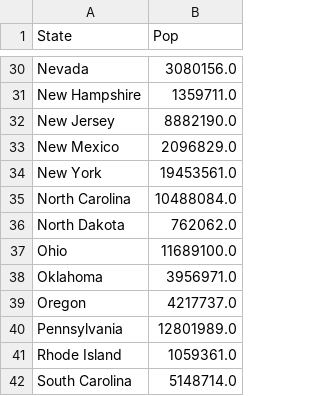
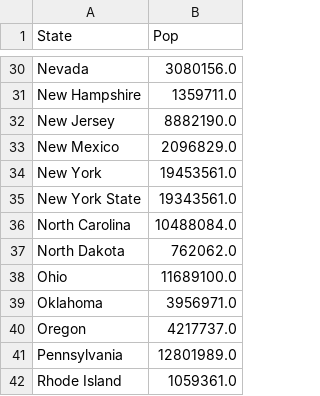
Before and after one commit to Michaelhess17/vaccine-projection, a CSV file: data/state_pops.csv, drawn as a sheet; only a part is shown, gaps mark what is left out; the shorter side is filled out with more unchanged rows; the diff names each change by its address in the sheet, - before the commit and + after, or states it on an @@ line.

```diff
--- a/data/state_pops.csv
+++ b/data/state_pops.csv
+row 35: New York State | 19343561.0
```
Also changed, not shown: 10 other files.
